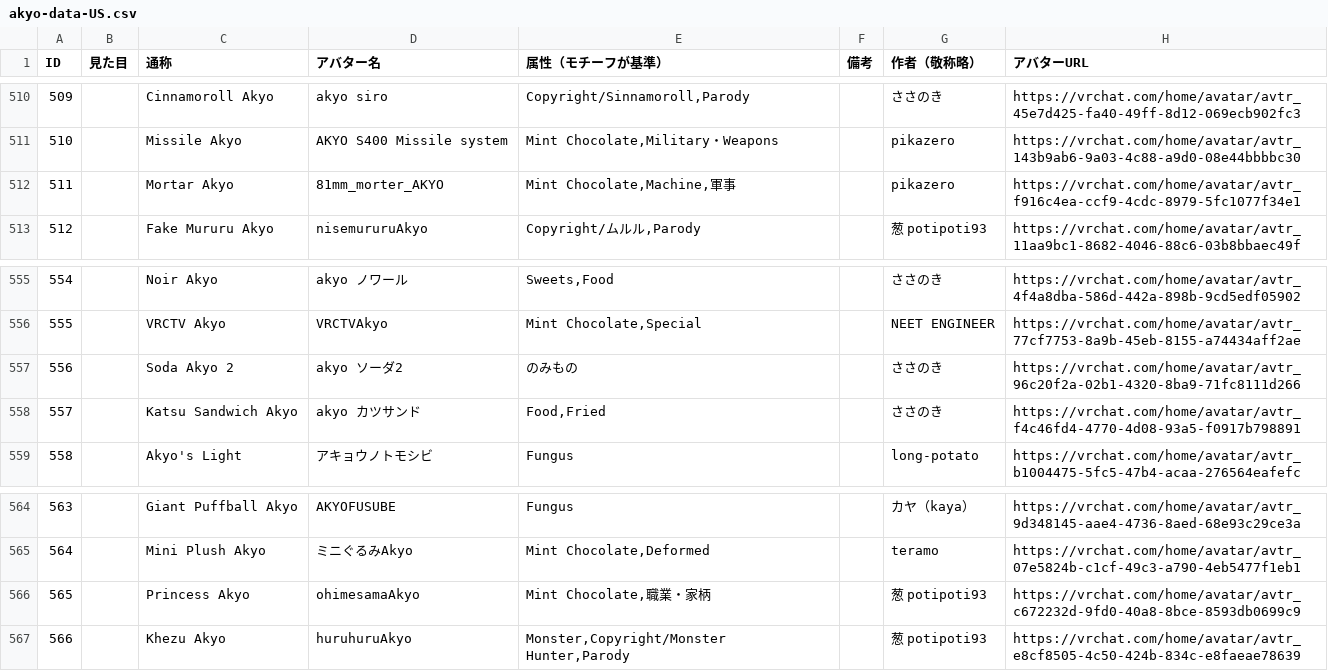
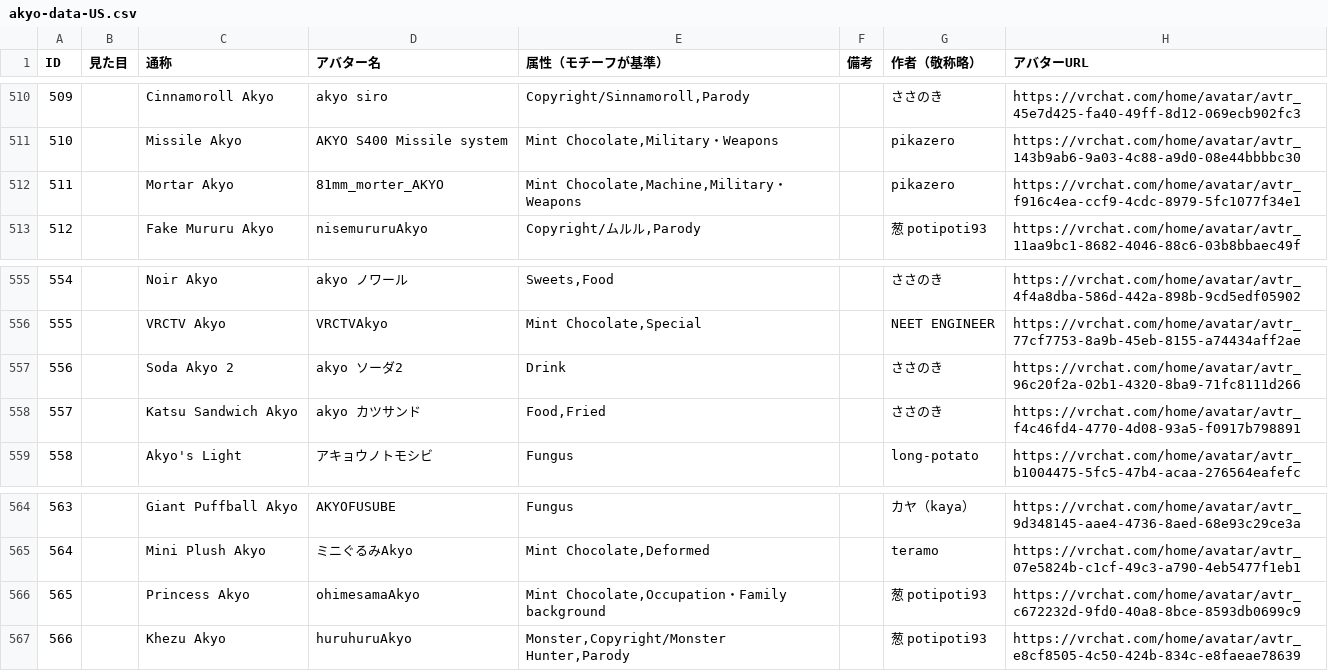
Before and after one commit to rad-vrc/Akyodex, a CSV file: data/akyo-data-US.csv, drawn as a sheet; only a part is shown, gaps mark what is left out; the diff covers the shown part only.

Commit message:
akyo-data.csvおよびakyo-data-US.csvのいくつかのアバターの属性を「Drink」に統一し、特に「のみもの」からの変更を行いました。また、いくつかのアバターの備考や属性を整備しました。

```diff
--- a/data/akyo-data-US.csv
+++ b/data/akyo-data-US.csv
@@ -511,3 +511,3 @@ ID,見た目,通称,アバター名,属性（モチーフが基準）,備考,作
 510,,Missile Akyo,AKYO S400 Missile system,"Mint Chocolate,Military・Weapons",,pikazero,https://vrchat.com/home/avatar/avtr_143b9ab6-9a03-4c88-a9d0-08e44bbbbc30
-511,,Mortar Akyo,81mm_morter_AKYO,"Mint Chocolate,Machine,軍事",,pikazero,https://vrchat.com/home/avatar/avtr_f916c4ea-ccf9-4cdc-8979-5fc1077f34e1
+511,,Mortar Akyo,81mm_morter_AKYO,"Mint Chocolate,Machine,Military・Weapons",,pikazero,https://vrchat.com/home/avatar/avtr_f916c4ea-ccf9-4cdc-8979-5fc1077f34e1
 512,,Fake Mururu Akyo,nisemururuAkyo,"Copyright/ムルル,Parody",,葱 potipoti93,https://vrchat.com/home/avatar/avtr_11aa9bc1-8682-4046-88c6-03b8bbaec49f
@@ -556,3 +556,3 @@ ID,見た目,通称,アバター名,属性（モチーフが基準）,備考,作
 555,,VRCTV Akyo,VRCTVAkyo,"Mint Chocolate,Special",,NEET ENGINEER,https://vrchat.com/home/avatar/avtr_77cf7753-8a9b-45eb-8155-a74434aff2ae
-556,,Soda Akyo 2,akyo ソーダ2,のみもの,,ささのき,https://vrchat.com/home/avatar/avtr_96c20f2a-02b1-4320-8ba9-71fc8111d266
+556,,Soda Akyo 2,akyo ソーダ2,Drink,,ささのき,https://vrchat.com/home/avatar/avtr_96c20f2a-02b1-4320-8ba9-71fc8111d266
 557,,Katsu Sandwich Akyo,akyo カツサンド,"Food,Fried",,ささのき,https://vrchat.com/home/avatar/avtr_f4c46fd4-4770-4d08-93a5-f0917b798891
@@ -565,3 +565,3 @@ ID,見た目,通称,アバター名,属性（モチーフが基準）,備考,作
 564,,Mini Plush Akyo,ミニぐるみAkyo,"Mint Chocolate,Deformed",,teramo,https://vrchat.com/home/avatar/avtr_07e5824b-c1cf-49c3-a790-4eb5477f1eb1
-565,,Princess Akyo,ohimesamaAkyo,"Mint Chocolate,職業・家柄",,葱 potipoti93,https://vrchat.com/home/avatar/avtr_c672232d-9fd0-40a8-8bce-8593db0699c9
+565,,Princess Akyo,ohimesamaAkyo,"Mint Chocolate,Occupation・Family background",,葱 potipoti93,https://vrchat.com/home/avatar/avtr_c672232d-9fd0-40a8-8bce-8593db0699c9
 566,,Khezu Akyo,huruhuruAkyo,"Monster,Copyright/Monster Hunter,Parody",,葱 potipoti93,https://vrchat.com/home/avatar/avtr_e8cf8505-4c50-424b-834c-e8faeae78639
```
Also changed, not shown: 18 edited cells elsewhere in this file, data/akyo-data.csv.
